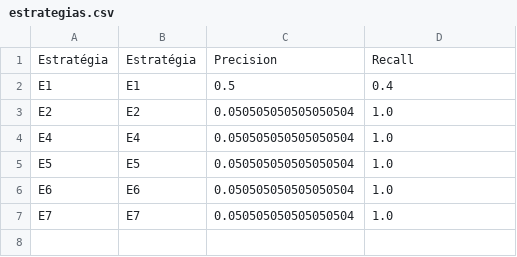
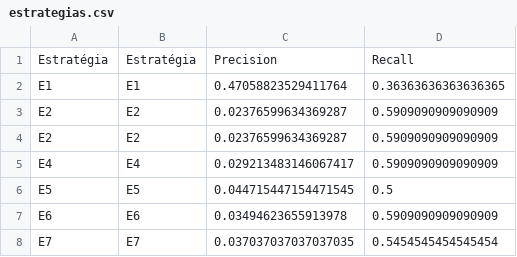
Before and after one commit to gems-uff/hybrid-strategies, a CSV file: experiment_1/notebooks/estrategias.csv, drawn as a sheet.

```diff
--- a/experiment_1/notebooks/estrategias.csv
+++ b/experiment_1/notebooks/estrategias.csv
@@ -1,7 +1,8 @@
 Estratégia,Estratégia,Precision,Recall
-E1,E1,0.5,0.4
-E2,E2,0.050505050505050504,1.0
-E4,E4,0.050505050505050504,1.0
-E5,E5,0.050505050505050504,1.0
-E6,E6,0.050505050505050504,1.0
-E7,E7,0.050505050505050504,1.0
+E1,E1,0.47058823529411764,0.36363636363636365
+E2,E2,0.02376599634369287,0.5909090909090909
+E2,E2,0.02376599634369287,0.5909090909090909
+E4,E4,0.029213483146067417,0.5909090909090909
+E5,E5,0.044715447154471545,0.5
+E6,E6,0.03494623655913978,0.5909090909090909
+E7,E7,0.037037037037037035,0.5454545454545454
```
Also changed, not shown: 13 other files.
